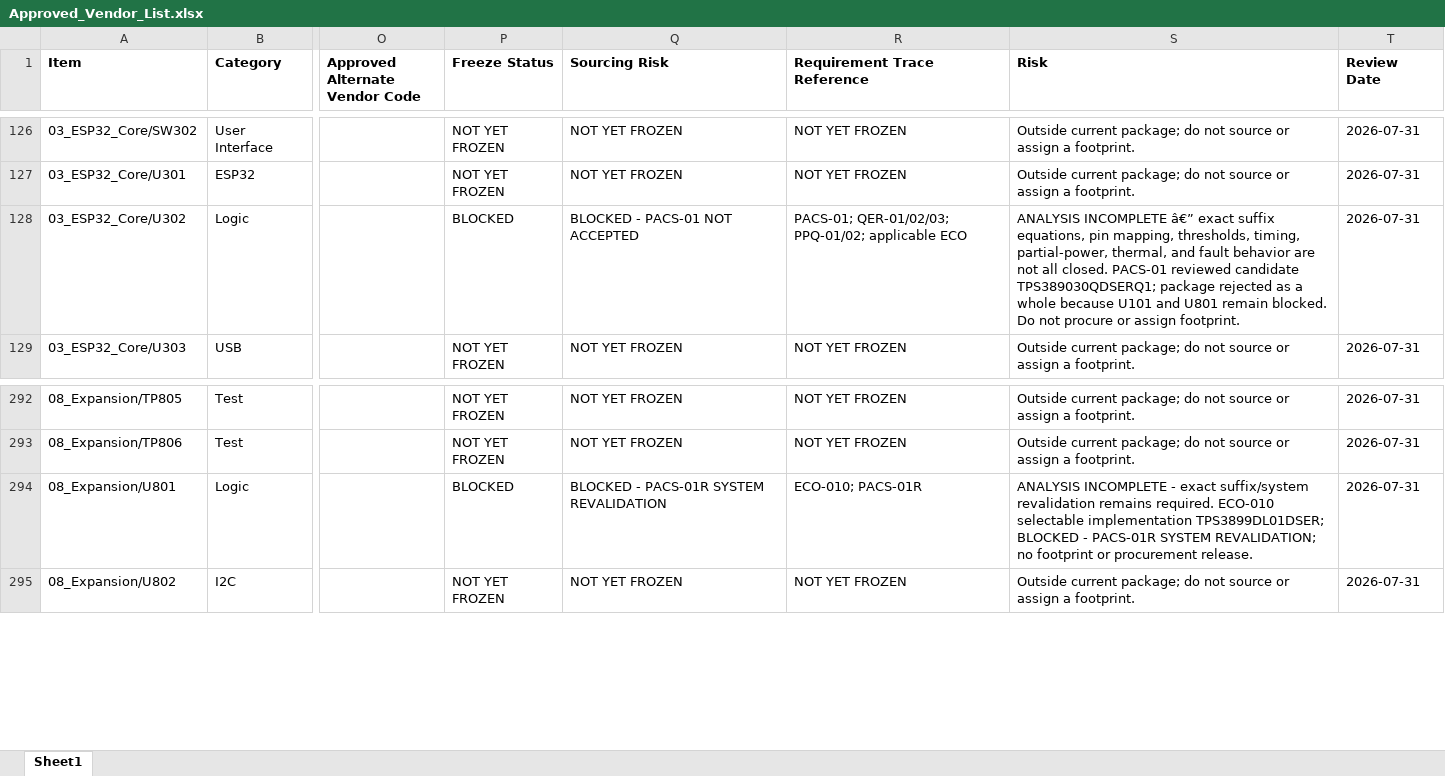
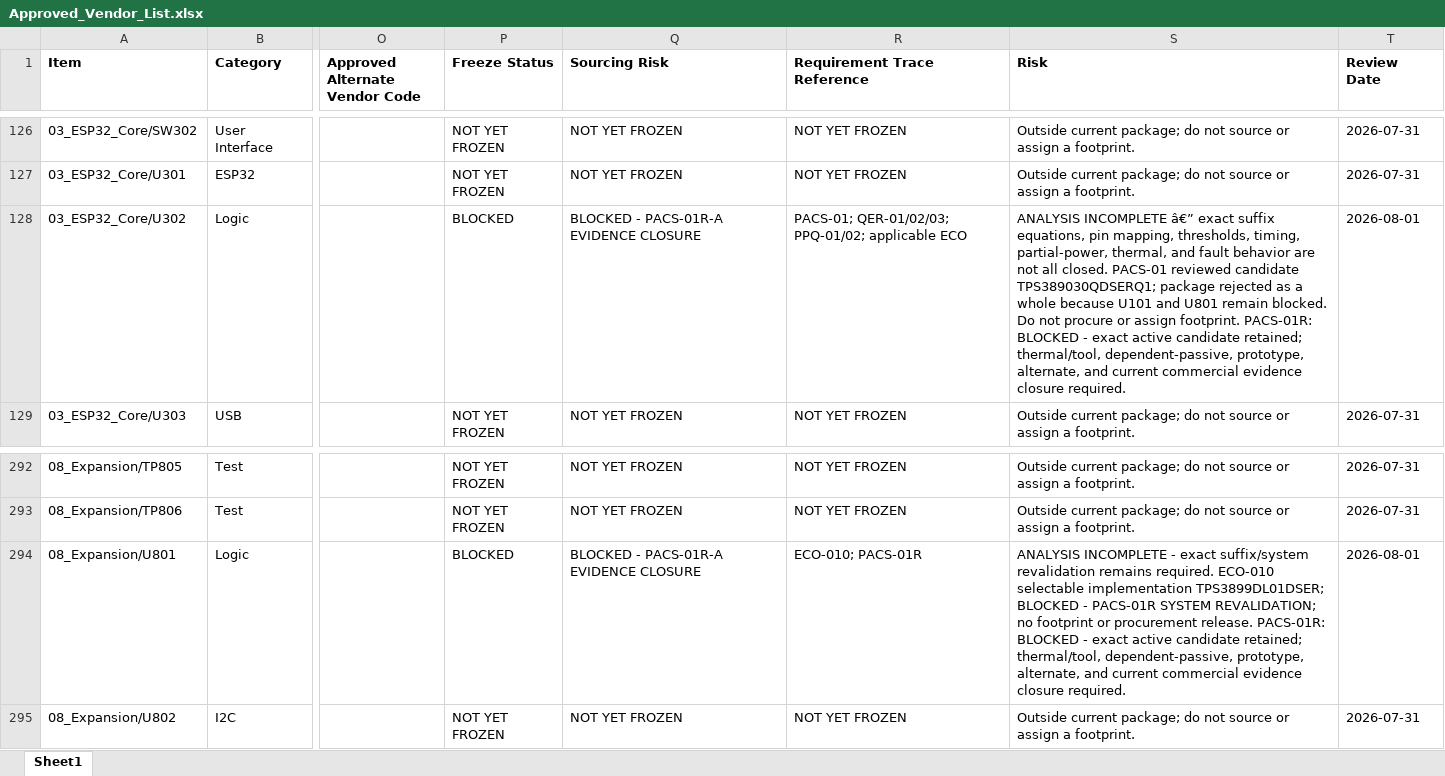
Before and after one commit to IronPineOutdoors/IPC-100, an Excel workbook: docs/bom/Approved_Vendor_List.xlsx, sheet Sheet1, drawn as a sheet; only a part is shown, gaps mark what is left out; values as stored, in another font and other column widths than the file's, no borders; the diff covers the shown part only; the diff names each change by its address in the sheet, - before the commit and + after, or states it on an @@ line.

```diff
--- a/docs/bom/Approved_Vendor_List.xlsx (sheet Sheet1)
+++ b/docs/bom/Approved_Vendor_List.xlsx (sheet Sheet1)
-Q128 (Sourcing Risk): BLOCKED - PACS-01 NOT ACCEPTED
+Q128 (Sourcing Risk): BLOCKED - PACS-01R-A EVIDENCE CLOSURE
-S128 (Risk): …assign footprint.
+S128 (Risk): …assign footprint. PACS-01R: BLOCKED - exact active candidate retained; thermal/tool, dependent-passive, prototype, alternate, and current commercial evidence closure required.
-T128 (Review Date): 2026-07-31
+T128 (Review Date): 2026-08-01
-Q294 (Sourcing Risk): BLOCKED - PACS-01R SYSTEM REVALIDATION
+Q294 (Sourcing Risk): BLOCKED - PACS-01R-A EVIDENCE CLOSURE
-S294 (Risk): …procurement release.
+S294 (Risk): …procurement release. PACS-01R: BLOCKED - exact active candidate retained; thermal/tool, dependent-passive, prototype, alternate, and current commercial evidence closure required.
-T294 (Review Date): 2026-07-31
+T294 (Review Date): 2026-08-01
```
Also changed, not shown: 54 edited cells elsewhere in this sheet, docs/bom/IPC100_RevA_EBOM.xlsx, 14 other files.
